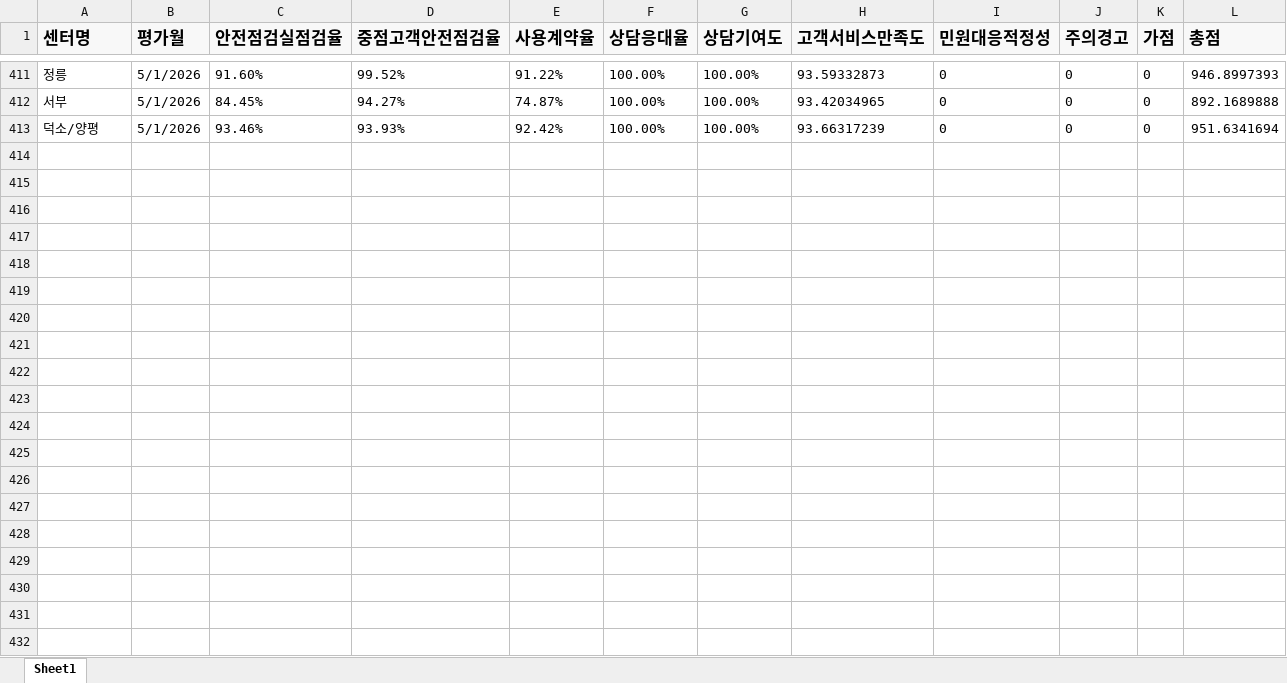
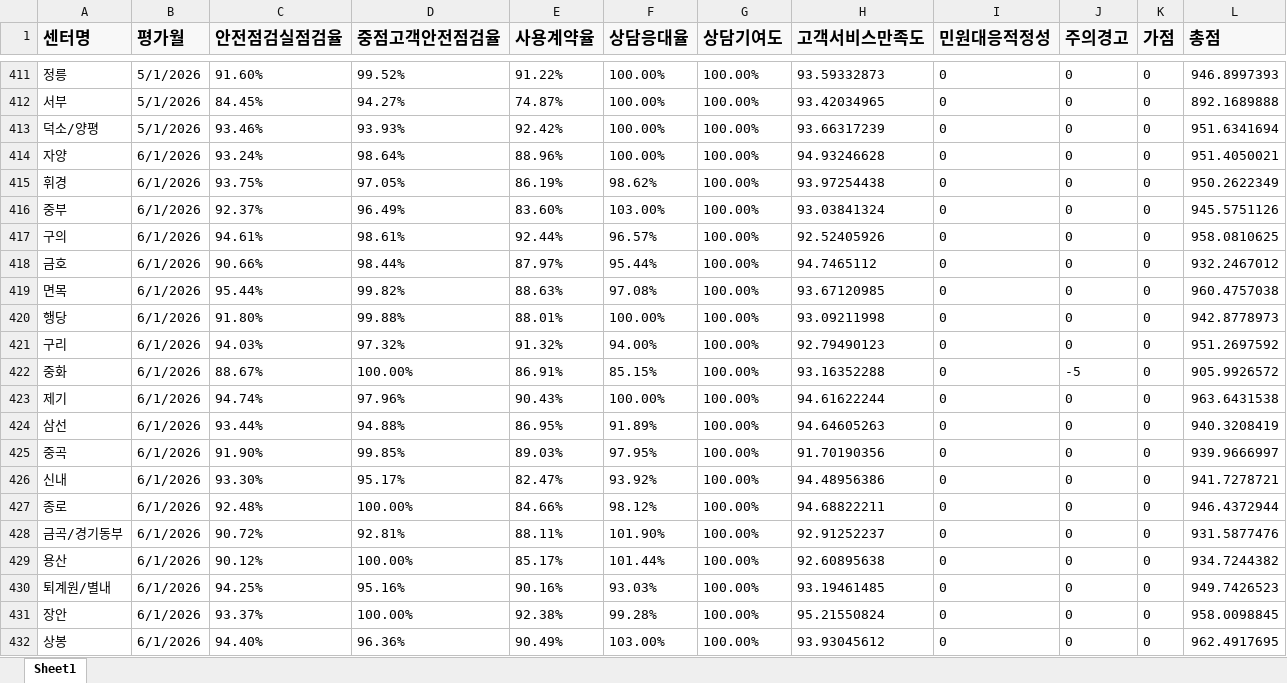
Before and after one commit to lemon6243/customer-center-dashboard, an Excel workbook: data/latest_data.xlsx, sheet Sheet1, drawn as a sheet; only a part is shown, gaps mark what is left out; values as stored, in another font and other column widths than the file's, no borders; the diff covers the shown part only; the diff names each change by its address in the sheet, - before the commit and + after, or states it on an @@ line.

Commit message:
Add files via upload

```diff
--- a/data/latest_data.xlsx (sheet Sheet1)
+++ b/data/latest_data.xlsx (sheet Sheet1)
+row 414: 자양 | 6/1/2026 | 93.24% | 98.64% | 88.96% | 100.00% | 100.00% | 94.93246628 | 0 | 0 | 0 | 951.4050021
+row 415: 휘경 | 6/1/2026 | 93.75% | 97.05% | 86.19% | 98.62% | 100.00% | 93.97254438 | 0 | 0 | 0 | 950.2622349
+row 416: 중부 | 6/1/2026 | 92.37% | 96.49% | 83.60% | 103.00% | 100.00% | 93.03841324 | 0 | 0 | 0 | 945.5751126
+row 417: 구의 | 6/1/2026 | 94.61% | 98.61% | 92.44% | 96.57% | 100.00% | 92.52405926 | 0 | 0 | 0 | 958.0810625
+row 418: 금호 | 6/1/2026 | 90.66% | 98.44% | 87.97% | 95.44% | 100.00% | 94.7465112 | 0 | 0 | 0 | 932.2467012
+row 419: 면목 | 6/1/2026 | 95.44% | 99.82% | 88.63% | 97.08% | 100.00% | 93.67120985 | 0 | 0 | 0 | 960.4757038
+row 420: 행당 | 6/1/2026 | 91.80% | 99.88% | 88.01% | 100.00% | 100.00% | 93.09211998 | 0 | 0 | 0 | 942.8778973
+row 421: 구리 | 6/1/2026 | 94.03% | 97.32% | 91.32% | 94.00% | 100.00% | 92.79490123 | 0 | 0 | 0 | 951.2697592
+row 422: 중화 | 6/1/2026 | 88.67% | 100.00% | 86.91% | 85.15% | 100.00% | 93.16352288 | 0 | -5 | 0 | 905.9926572
+row 423: 제기 | 6/1/2026 | 94.74% | 97.96% | 90.43% | 100.00% | 100.00% | 94.61622244 | 0 | 0 | 0 | 963.6431538
+row 424: 삼선 | 6/1/2026 | 93.44% | 94.88% | 86.95% | 91.89% | 100.00% | 94.64605263 | 0 | 0 | 0 | 940.3208419
+row 425: 중곡 | 6/1/2026 | 91.90% | 99.85% | 89.03% | 97.95% | 100.00% | 91.70190356 | 0 | 0 | 0 | 939.9666997
+row 426: 신내 | 6/1/2026 | 93.30% | 95.17% | 82.47% | 93.92% | 100.00% | 94.48956386 | 0 | 0 | 0 | 941.7278721
+row 427: 종로 | 6/1/2026 | 92.48% | 100.00% | 84.66% | 98.12% | 100.00% | 94.68822211 | 0 | 0 | 0 | 946.4372944
+row 428: 금곡/경기동부 | 6/1/2026 | 90.72% | 92.81% | 88.11% | 101.90% | 100.00% | 92.91252237 | 0 | 0 | 0 | 931.5877476
+row 429: 용산 | 6/1/2026 | 90.12% | 100.00% | 85.17% | 101.44% | 100.00% | 92.60895638 | 0 | 0 | 0 | 934.7244382
+row 430: 퇴계원/별내 | 6/1/2026 | 94.25% | 95.16% | 90.16% | 93.03% | 100.00% | 93.19461485 | 0 | 0 | 0 | 949.7426523
+row 431: 장안 | 6/1/2026 | 93.37% | 100.00% | 92.38% | 99.28% | 100.00% | 95.21550824 | 0 | 0 | 0 | 958.0098845
+row 432: 상봉 | 6/1/2026 | 94.40% | 96.36% | 90.49% | 103.00% | 100.00% | 93.93045612 | 0 | 0 | 0 | 962.4917695
```
Also changed, not shown: 4 added rows elsewhere in this sheet.
